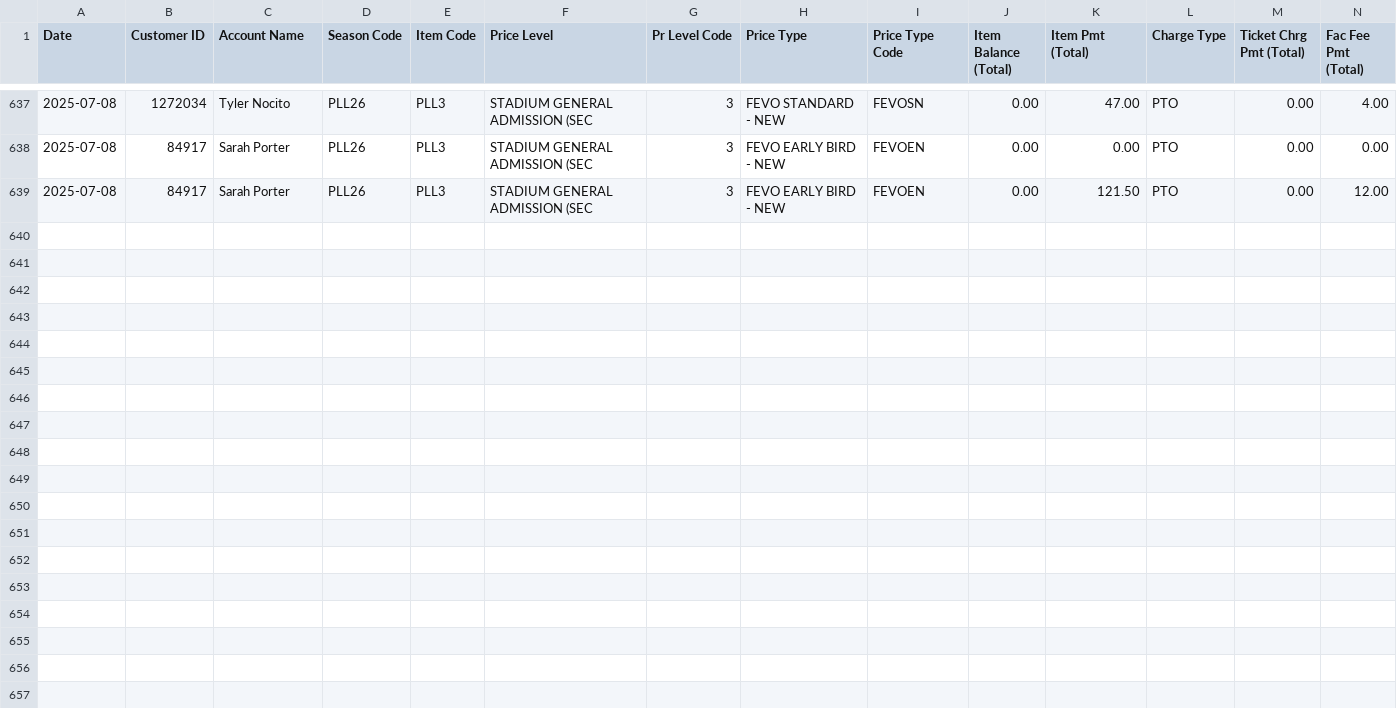
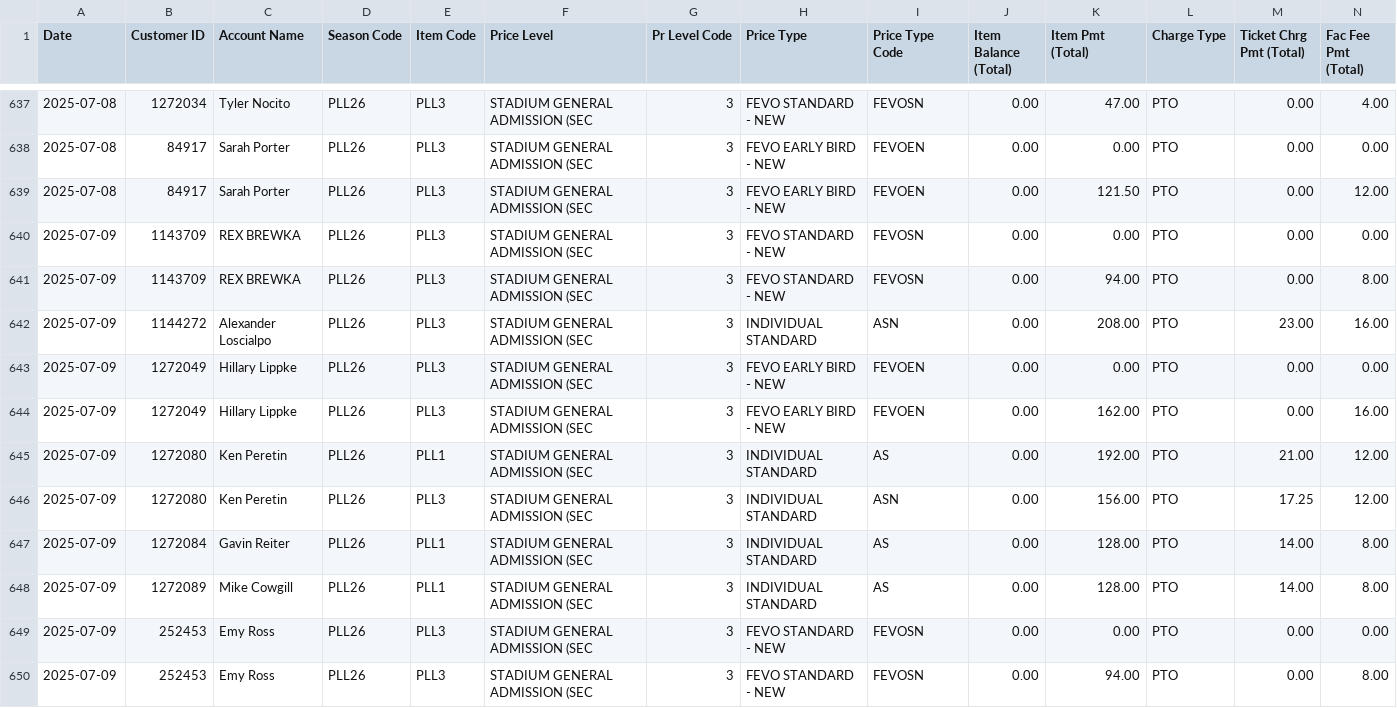
Before and after one commit to spuchta/PLL_BI_TIX, a CSV file: sales-reports/Denver/PLL Original Item Sales - SINGLE TICKET SALES.csv, drawn as a sheet; only a part is shown, gaps mark what is left out; rows hold the shown columns only; the diff names each change by its address in the sheet, - before the commit and + after, or states it on an @@ line.

Commit message:
Reports

```diff
--- a/sales-reports/Denver/PLL Original Item Sales - SINGLE TICKET SALES.csv
+++ b/sales-reports/Denver/PLL Original Item Sales - SINGLE TICKET SALES.csv
+row 640: 2025-07-09 | 1143709 | REX BREWKA | PLL26 | PLL3 | STADIUM GENERAL ADMISSION (SEC | 3 | FEVO STANDARD - NEW | FEVOSN | 0.00 | 0.00 | PTO | 0.00 | 0.00
+row 641: 2025-07-09 | 1143709 | REX BREWKA | PLL26 | PLL3 | STADIUM GENERAL ADMISSION (SEC | 3 | FEVO STANDARD - NEW | FEVOSN | 0.00 | 94.00 | PTO | 0.00 | 8.00
+row 642: 2025-07-09 | 1144272 | Alexander Loscialpo | PLL26 | PLL3 | STADIUM GENERAL ADMISSION (SEC | 3 | INDIVIDUAL STANDARD | ASN | 0.00 | 208.00 | PTO | 23.00 | 16.00
+row 643: 2025-07-09 | 1272049 | Hillary Lippke | PLL26 | PLL3 | STADIUM GENERAL ADMISSION (SEC | 3 | FEVO EARLY BIRD - NEW | FEVOEN | 0.00 | 0.00 | PTO | 0.00 | 0.00
+row 644: 2025-07-09 | 1272049 | Hillary Lippke | PLL26 | PLL3 | STADIUM GENERAL ADMISSION (SEC | 3 | FEVO EARLY BIRD - NEW | FEVOEN | 0.00 | 162.00 | PTO | 0.00 | 16.00
+row 645: 2025-07-09 | 1272080 | Ken Peretin | PLL26 | PLL1 | STADIUM GENERAL ADMISSION (SEC | 3 | INDIVIDUAL STANDARD | AS | 0.00 | 192.00 | PTO | 21.00 | 12.00
+row 646: 2025-07-09 | 1272080 | Ken Peretin | PLL26 | PLL3 | STADIUM GENERAL ADMISSION (SEC | 3 | INDIVIDUAL STANDARD | ASN | 0.00 | 156.00 | PTO | 17.25 | 12.00
+row 647: 2025-07-09 | 1272084 | Gavin Reiter | PLL26 | PLL1 | STADIUM GENERAL ADMISSION (SEC | 3 | INDIVIDUAL STANDARD | AS | 0.00 | 128.00 | PTO | 14.00 | 8.00
+row 648: 2025-07-09 | 1272089 | Mike Cowgill | PLL26 | PLL1 | STADIUM GENERAL ADMISSION (SEC | 3 | INDIVIDUAL STANDARD | AS | 0.00 | 128.00 | PTO | 14.00 | 8.00
+row 649: 2025-07-09 | 252453 | Emy Ross | PLL26 | PLL3 | STADIUM GENERAL ADMISSION (SEC | 3 | FEVO STANDARD - NEW | FEVOSN | 0.00 | 0.00 | PTO | 0.00 | 0.00
+row 650: 2025-07-09 | 252453 | Emy Ross | PLL26 | PLL3 | STADIUM GENERAL ADMISSION (SEC | 3 | FEVO STANDARD - NEW | FEVOSN | 0.00 | 94.00 | PTO | 0.00 | 8.00
```
Also changed, not shown: sales-reports/Denver/PLL Original Item Sales - HOMECOMING PASS SALES Availability.csv, sales-reports/Denver/PLL Original Item Sales - HOMECOMING PASS SALES.csv, 3 other files.
